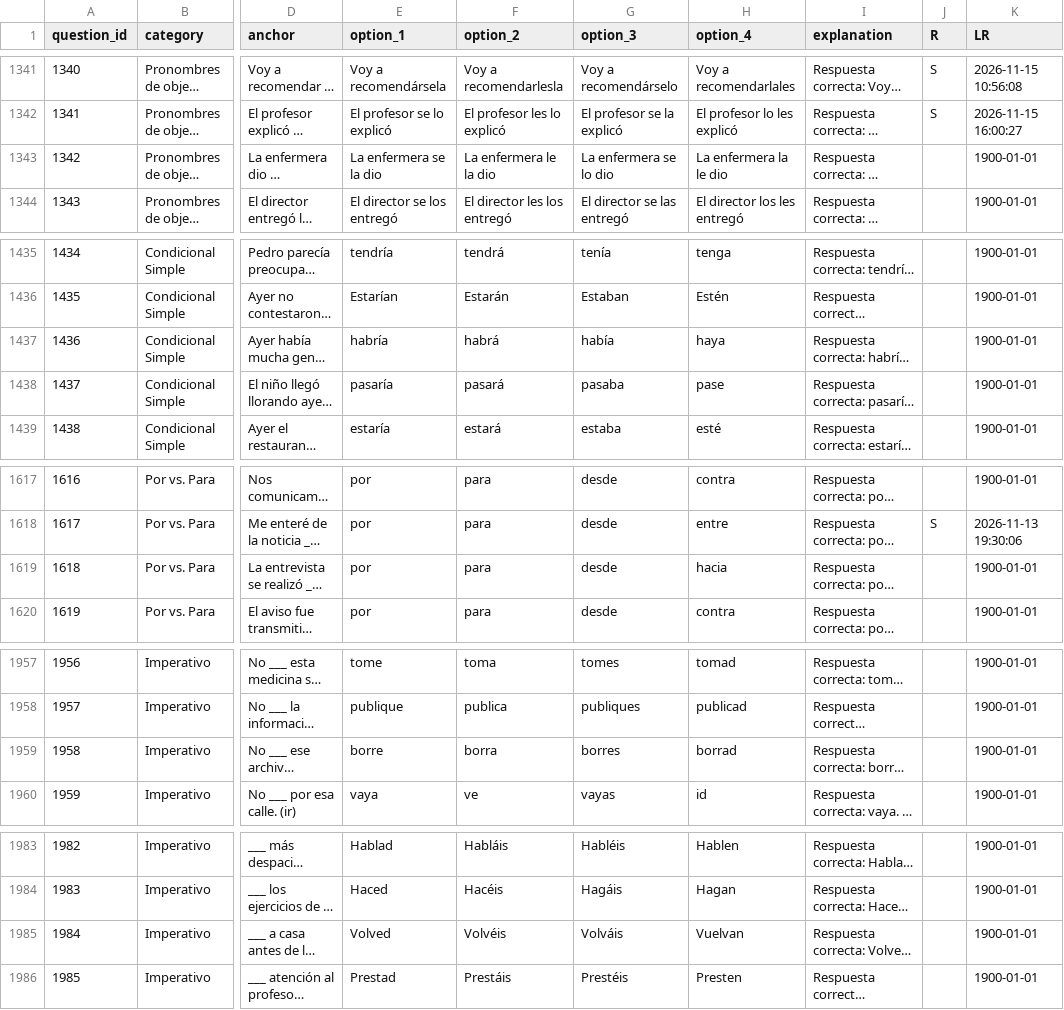
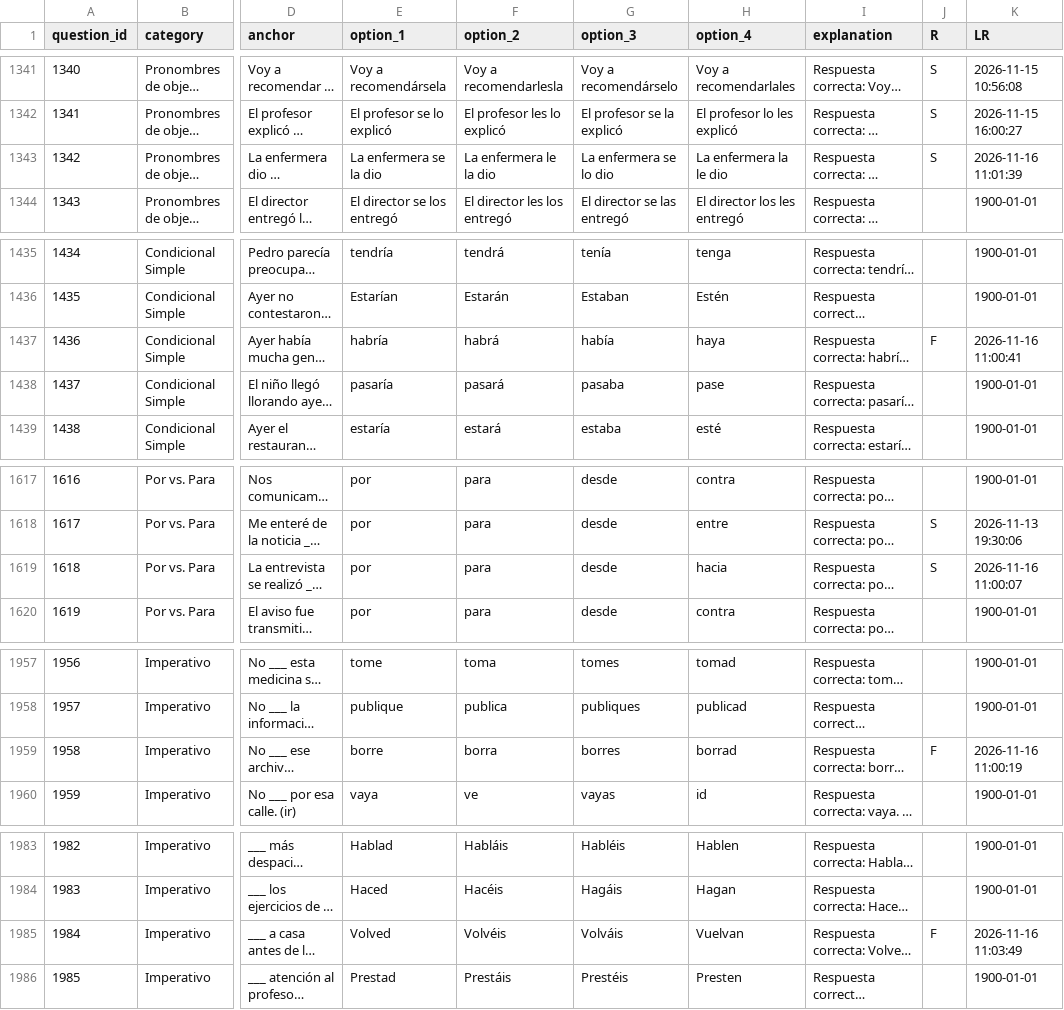
Before and after one commit to zubman007/VocabPro, a CSV file: files/Spanish_gra.csv, drawn as a sheet; only a part is shown, gaps mark what is left out; long unchanged cells end in …; the diff covers the shown part only; the diff names each change by its address in the sheet, - before the commit and + after, or states it on an @@ line.

```diff
--- a/files/Spanish_gra.csv
+++ b/files/Spanish_gra.csv
-J1343 (R): (empty)
+J1343 (R): S
-K1343 (LR): 1900-01-01
+K1343 (LR): 2026-11-16 11:01:39
-J1437 (R): (empty)
+J1437 (R): F
-K1437 (LR): 1900-01-01
+K1437 (LR): 2026-11-16 11:00:41
-J1619 (R): (empty)
+J1619 (R): S
-K1619 (LR): 1900-01-01
+K1619 (LR): 2026-11-16 11:00:07
-J1959 (R): (empty)
+J1959 (R): F
-K1959 (LR): 1900-01-01
+K1959 (LR): 2026-11-16 11:00:19
-J1985 (R): (empty)
+J1985 (R): F
-K1985 (LR): 1900-01-01
+K1985 (LR): 2026-11-16 11:03:49
```
Also changed, not shown: 32 edited cells elsewhere in this file, 17 other files.
